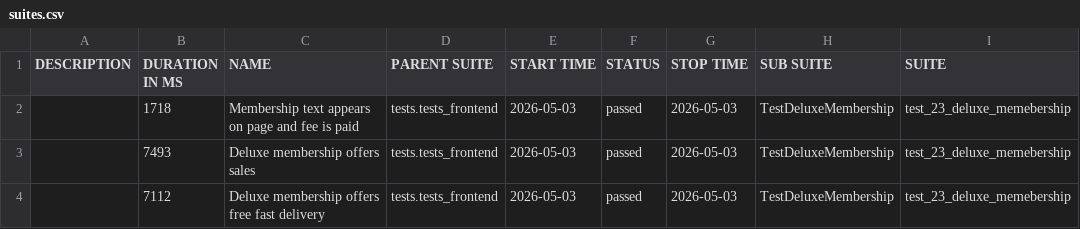
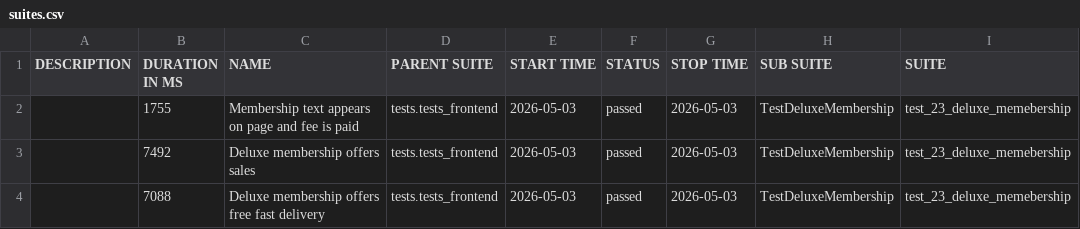
Before and after one commit to anthonygreatest/juice_shop_updated, a CSV file: data/suites.csv, drawn as a sheet; only a part is shown; the diff names each change by its address in the sheet, - before the commit and + after, or states it on an @@ line.

```diff
--- a/data/suites.csv
+++ b/data/suites.csv
-B2 (DURATION IN MS): 1718
+B2 (DURATION IN MS): 1755
-B3 (DURATION IN MS): 7493
+B3 (DURATION IN MS): 7492
-B4 (DURATION IN MS): 7112
+B4 (DURATION IN MS): 7088
```
Also changed, not shown: 31 other files.
